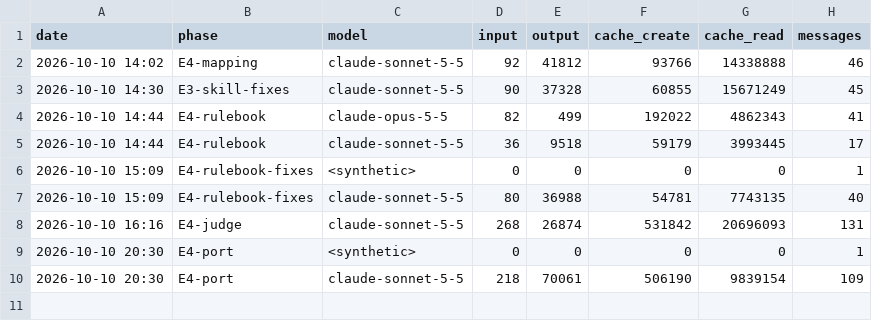
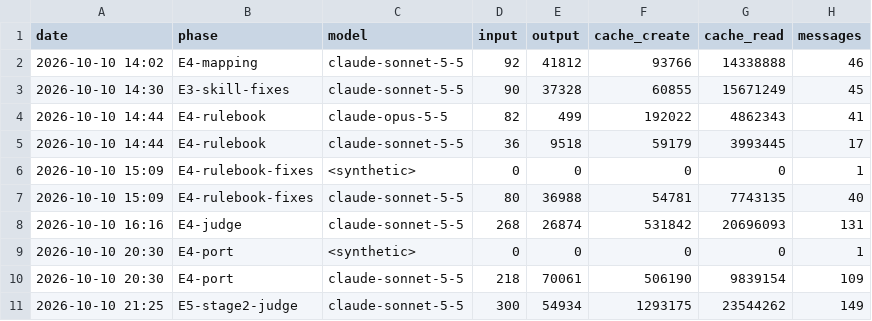
Before and after one commit to Lanskask/c-cpp-to-rust, a TSV file: SPEND-MODELS.tsv, drawn as a sheet.

```diff
--- a/SPEND-MODELS.tsv
+++ b/SPEND-MODELS.tsv
@@ -10 +10,2 @@ date	phase	model	input	output	cache_create	cache_read	messages
 2026-10-10 20:30	E4-port	claude-sonnet-5-5	218	70061	506190	9839154	109
+2026-10-10 21:25	E5-stage2-judge	claude-sonnet-5-5	300	54934	1293175	23544262	149
```
Also changed, not shown: 10 other files.
